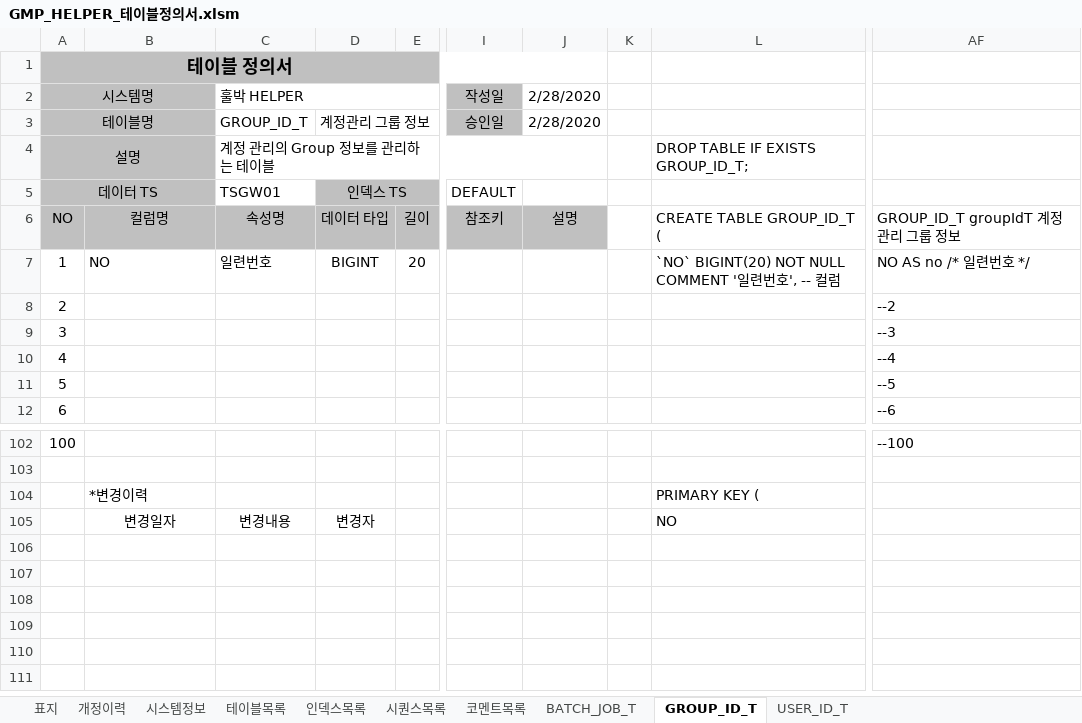
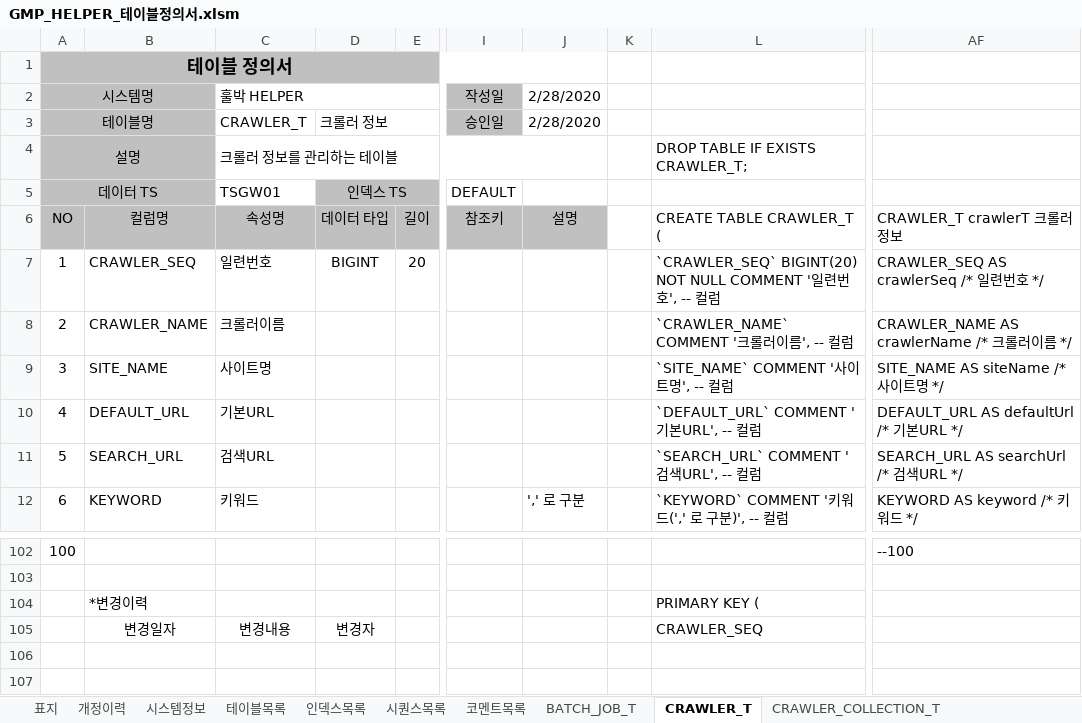
Before and after one commit to GreatMrPark/gmp, an Excel workbook: Helper/doc/GMP_HELPER_테이블정의서.xlsm, sheet CRAWLER_T, drawn as a sheet; only a part is shown, gaps mark what is left out; the shorter side is filled out with more unchanged rows; values as stored, in another font and other column widths than the file's, no borders; the diff covers the shown part only; the diff names each change by its address in the sheet, - before the commit and + after, or states it on an @@ line.

```diff
--- a/Helper/doc/GMP_HELPER_테이블정의서.xlsm (sheet CRAWLER_T)
+++ b/Helper/doc/GMP_HELPER_테이블정의서.xlsm (sheet CRAWLER_T)
-sheet tab: GROUP_ID_T
+sheet tab: CRAWLER_T
-sheet tab: USER_ID_T
+sheet tab: CRAWLER_COLLECTION_T
-C3: GROUP_ID_T
+C3: CRAWLER_T
-D3: 계정관리 그룹 정보
+D3: 크롤러 정보
-C4: 계정 관리의 Group 정보를 관리하는 테이블
+C4: 크롤러 정보를 관리하는 테이블
-L4: DROP TABLE IF EXISTS GROUP_ID_T;
+L4: DROP TABLE IF EXISTS CRAWLER_T;
-L6: CREATE TABLE GROUP_ID_T (
+L6: CREATE TABLE CRAWLER_T (
-AF6: GROUP_ID_T groupIdT 계정관리 그룹 정보
+AF6: CRAWLER_T crawlerT 크롤러 정보
-B7: NO
+B7: CRAWLER_SEQ
-L7: `NO` BIGINT(20) NOT…
+L7: `CRAWLER_SEQ` BIGINT(20) NOT…
-AF7: NO AS no /* 일련번호 */
+AF7: CRAWLER_SEQ AS crawlerSeq /* 일련번호 */
-B8: (empty)
+B8: CRAWLER_NAME
-C8: (empty)
+C8: 크롤러이름
-L8: (empty)
+L8: `CRAWLER_NAME` COMMENT '크롤러이름', -- 컬럼
-AF8: --2
+AF8: CRAWLER_NAME AS crawlerName /* 크롤러이름 */
-B9: (empty)
+B9: SITE_NAME
-C9: (empty)
+C9: 사이트명
-L9: (empty)
+L9: `SITE_NAME` COMMENT '사이트명', -- 컬럼
-AF9: --3
+AF9: SITE_NAME AS siteName /* 사이트명 */
-B10: (empty)
+B10: DEFAULT_URL
-C10: (empty)
+C10: 기본URL
-L10: (empty)
+L10: `DEFAULT_URL` COMMENT '기본URL', -- 컬럼
-AF10: --4
+AF10: DEFAULT_URL AS defaultUrl /* 기본URL */
-B11: (empty)
+B11: SEARCH_URL
-C11: (empty)
+C11: 검색URL
-L11: (empty)
+L11: `SEARCH_URL` COMMENT '검색URL', -- 컬럼
-AF11: --5
+AF11: SEARCH_URL AS searchUrl /* 검색URL */
-B12: (empty)
+B12: KEYWORD
-C12: (empty)
+C12: 키워드
-J12: (empty)
+J12: ',' 로 구분
-L12: (empty)
+L12: `KEYWORD` COMMENT '키워드(',' 로 구분)', -- 컬럼
-AF12: --6
+AF12: KEYWORD AS keyword /* 키워드 */
-L105: NO
+L105: CRAWLER_SEQ
```
Also changed, not shown: 11 edited cells elsewhere in this sheet, sheet CRAWLER_COLLECTION_T, 18 other files.
